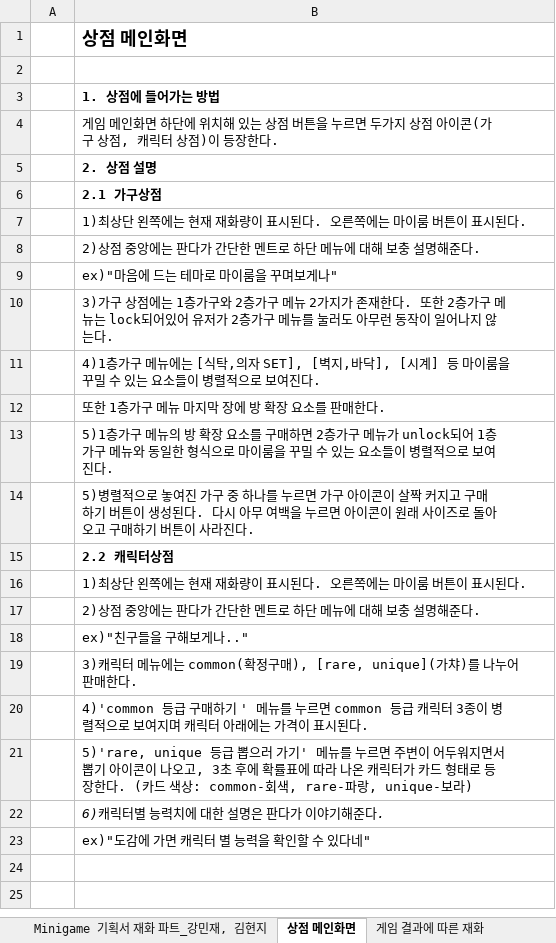
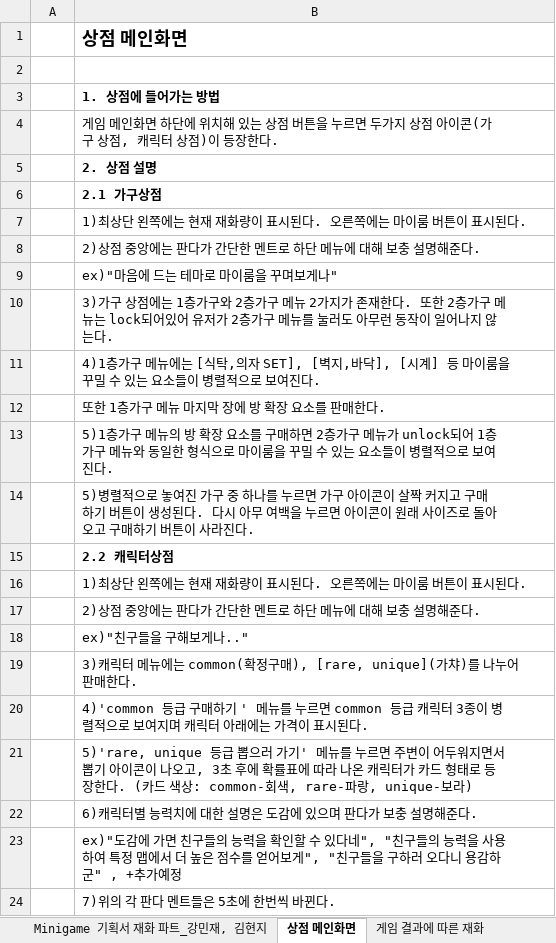
Before and after one commit to LewisCho7/PlumMiniGame, an Excel workbook: Design/MiniGame_재화파트.xlsx, sheet 상점 메인화면, drawn as a sheet; values as stored, in another font and other column widths than the file's, no borders; the diff names each change by its address in the sheet, - before the commit and + after, or states it on an @@ line.

Commit message:
김현지 재화파트_상점메인화면 수정

```diff
--- a/Design/MiniGame_재화파트.xlsx (sheet 상점 메인화면)
+++ b/Design/MiniGame_재화파트.xlsx (sheet 상점 메인화면)
-B22: 6)캐릭터별 능력치에 대한 설명은 판다가 이야기해준다.
+B22: 6)캐릭터별 능력치에 대한 설명은 도감에 있으며 판다가 보충 설명해준다.
-B22 italic: on
+B22 italic: off
-B23: …가면 캐릭터 별 능력을 확인할 수 있다네"
+B23: …가면 친구들의 능력을 확인할 수 있다네", "친구들의 능력을 사용하여 특정 맵에서 더 높은 점수를 얻어보게", "친구들을 구하러 오다니 용감하군" , +추가예정
+row 24:  | 7)위의 각 판다 멘트들은 5초에 한번씩 바뀐다.
```
